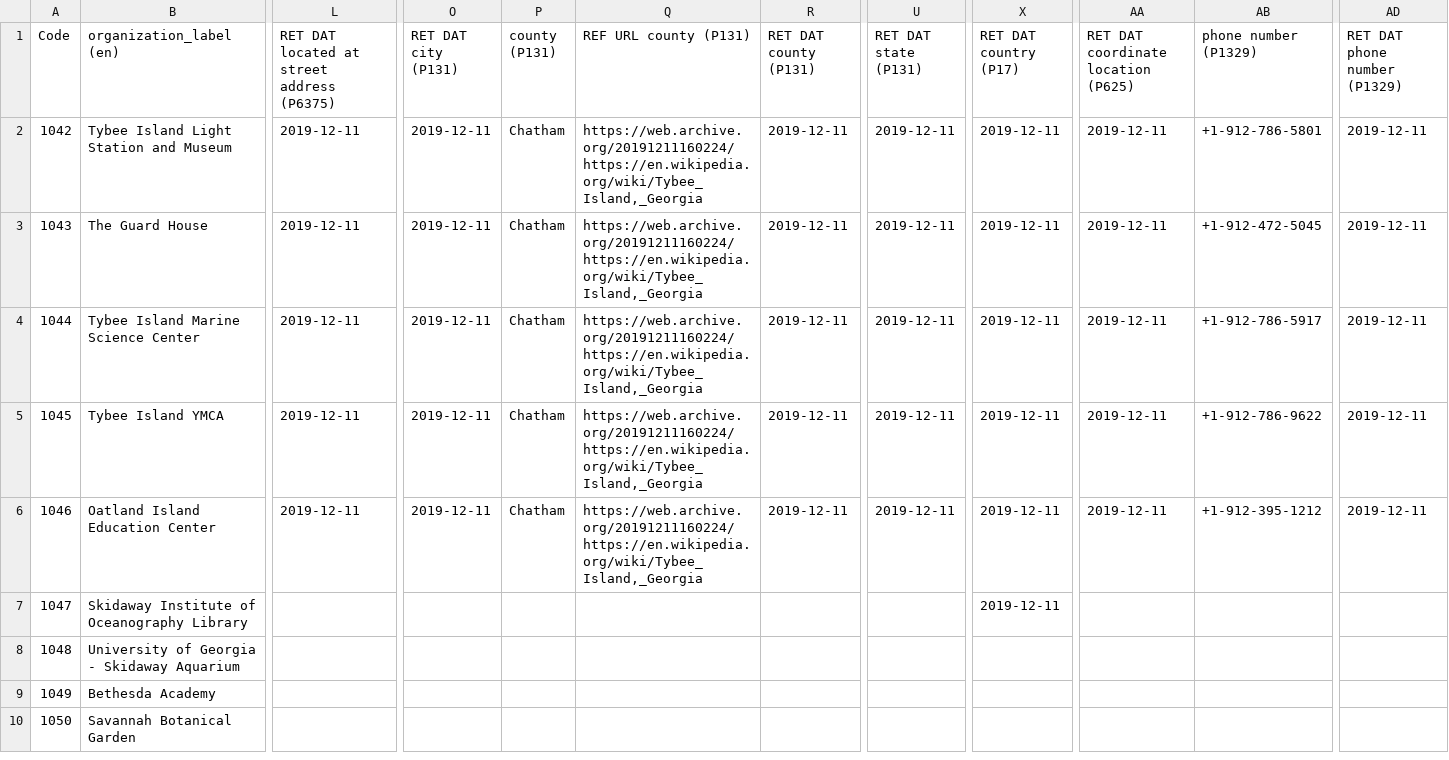
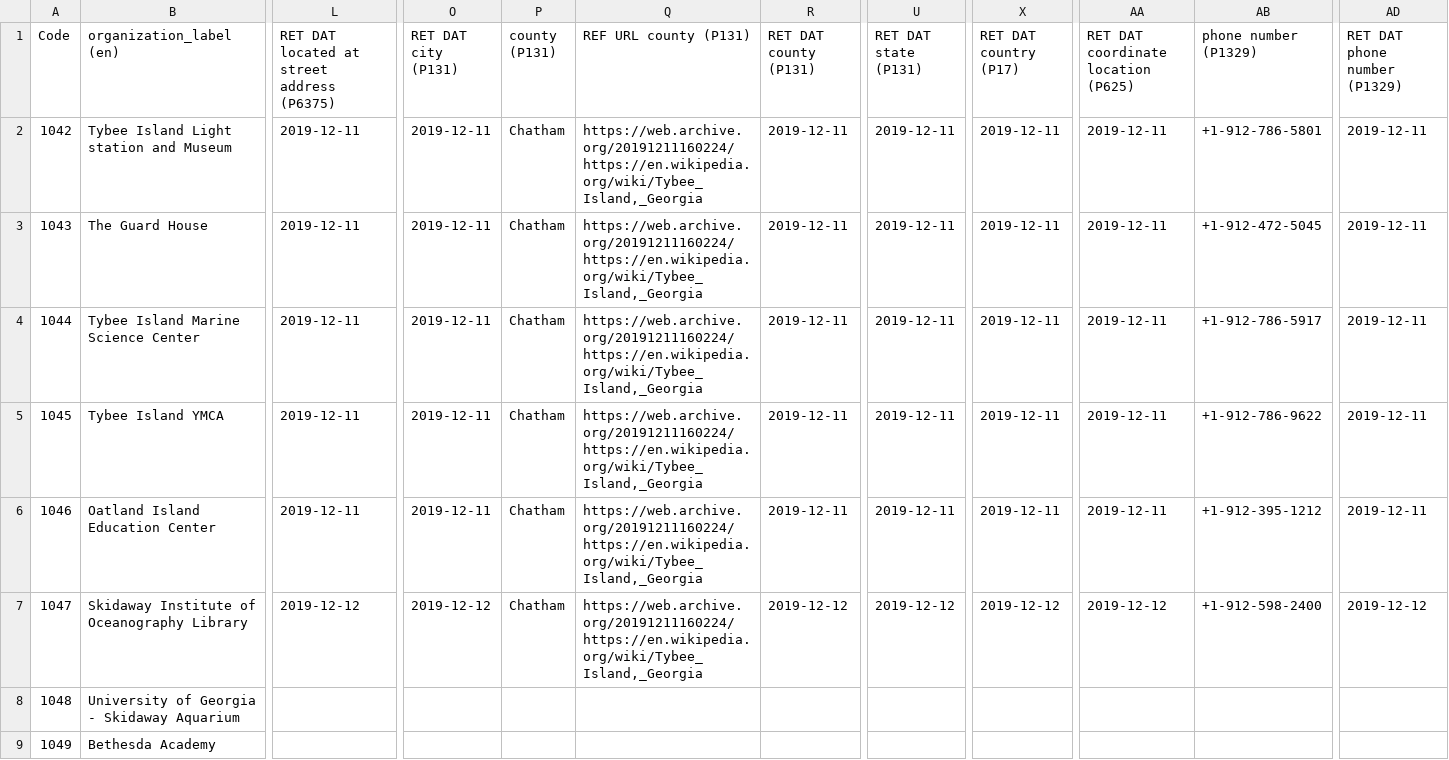
Before and after one commit to AUC-Woodruff-Library/GaNCH-data, a CSV file: data/SAGIS.csv, drawn as a sheet; only a part is shown, gaps mark what is left out; the shorter side is filled out with more unchanged rows; the diff names each change by its address in the sheet, - before the commit and + after, or states it on an @@ line.

Commit message:
sagis update

```diff
--- a/data/SAGIS.csv
+++ b/data/SAGIS.csv
-B2 (organization_label (en)): Tybee Island Light Station and Museum
+B2 (organization_label (en)): Tybee Island Light station and Museum
-L7: (empty)
+L7: 2019-12-12
-O7 (RET DAT city (P131)): (empty)
+O7 (RET DAT city (P131)): 2019-12-12
-P7 (county (P131)): (empty)
+P7 (county (P131)): Chatham
-Q7 (REF URL county (P131)): (empty)
+Q7 (REF URL county (P131)): https://web.archive.org/20191211160224/https://en.wikipedia.org/wiki/Tybee_Island,_Georgia
-R7 (RET DAT county (P131)): (empty)
+R7 (RET DAT county (P131)): 2019-12-12
-U7 (RET DAT state (P131)): (empty)
+U7 (RET DAT state (P131)): 2019-12-12
-X7 (RET DAT country (P17)): 2019-12-11
+X7 (RET DAT country (P17)): 2019-12-12
-AA7: (empty)
+AA7: 2019-12-12
-AB7 (phone number (P1329)): (empty)
+AB7 (phone number (P1329)): +1-912-598-2400
-AD7 (RET DAT phone number (P1329)): (empty)
+AD7 (RET DAT phone number (P1329)): 2019-12-12
```
